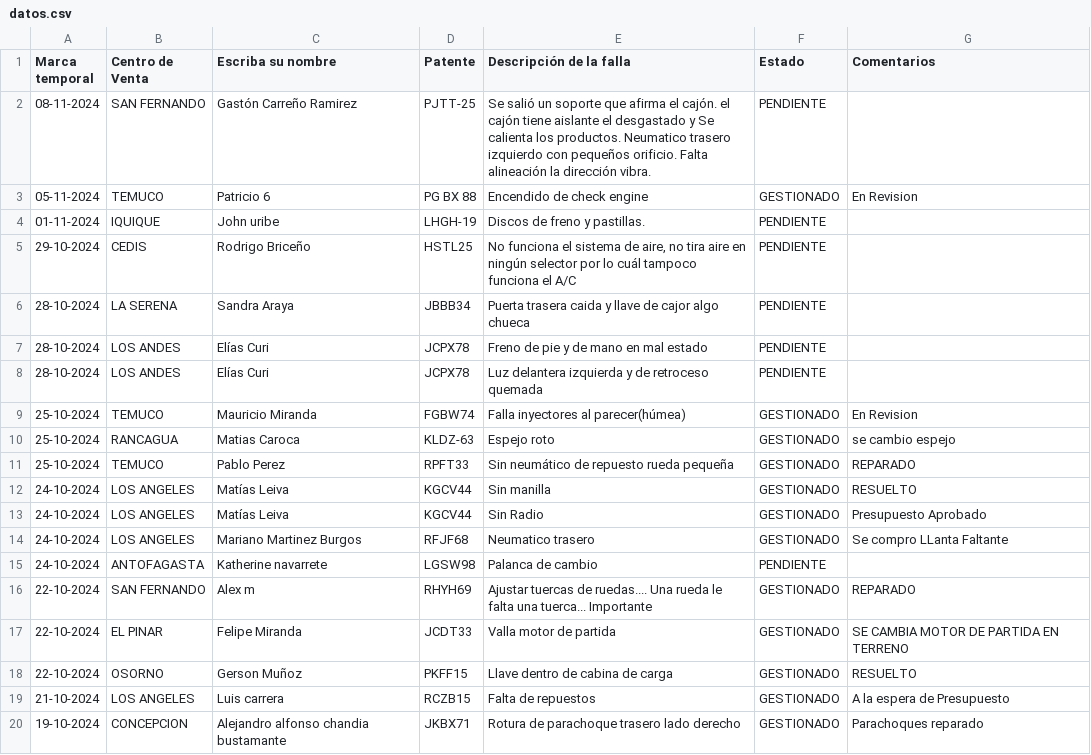
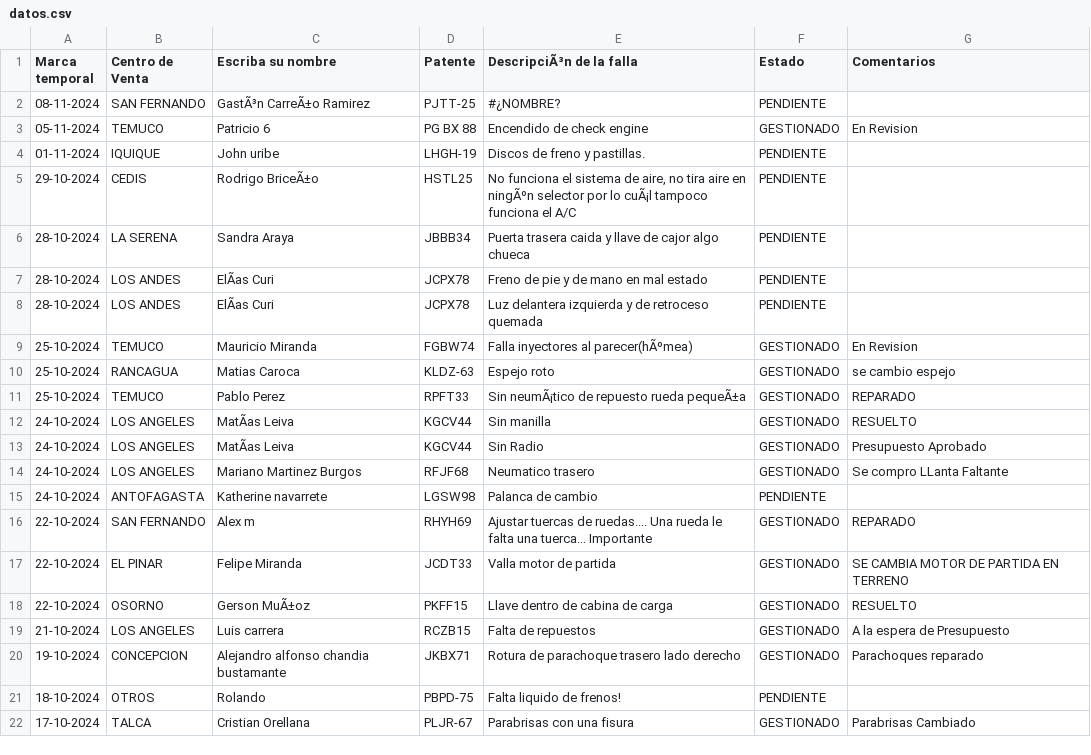
Before and after one commit to dylannn-1/SolicitudVehiculos, a CSV file: datos.csv, drawn as a sheet; only a part is shown; the shorter side is filled out with more unchanged rows; the diff covers the shown part only; the diff names each change by its address in the sheet, - before the commit and + after, or states it on an @@ line.

```diff
--- a/datos.csv
+++ b/datos.csv
-E1: Descripción de la falla
+E1: DescripciÃ³n de la falla
-C2 (Escriba su nombre): Gastón Carreño Ramirez
+C2 (Escriba su nombre): GastÃ³n CarreÃ±o Ramirez
-E2 (DescripciÃ³n de la falla): Se salió un soporte que afirma el cajón. el cajón tiene aislante el desgastado y Se calienta los productos. Neumatico trasero izquierdo con pequeños orificio. Falta alineación la dirección vibra.
+E2 (DescripciÃ³n de la falla): #¿NOMBRE?
-C5 (Escriba su nombre): Rodrigo Briceño
+C5 (Escriba su nombre): Rodrigo BriceÃ±o
-E5 (DescripciÃ³n de la falla): …aire en ningún selector por lo cuál tampoco funciona…
+E5 (DescripciÃ³n de la falla): …aire en ningÃºn selector por lo cuÃ¡l tampoco funciona…
-C7:C8 (Escriba su nombre): Elías Curi
+C7:C8 (Escriba su nombre): ElÃas Curi
-E9 (DescripciÃ³n de la falla): Falla inyectores al parecer(húmea)
+E9 (DescripciÃ³n de la falla): Falla inyectores al parecer(hÃºmea)
-E11 (DescripciÃ³n de la falla): Sin neumático de repuesto rueda pequeña
+E11 (DescripciÃ³n de la falla): Sin neumÃ¡tico de repuesto rueda pequeÃ±a
-C12:C13 (Escriba su nombre): Matías Leiva
+C12:C13 (Escriba su nombre): MatÃas Leiva
-C18 (Escriba su nombre): Gerson Muñoz
+C18 (Escriba su nombre): Gerson MuÃ±oz
```
Also changed, not shown: 38 edited cells elsewhere in this file.
